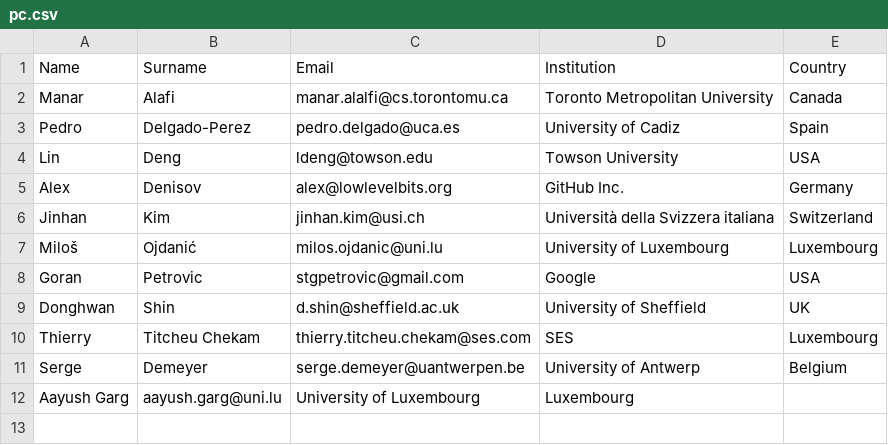
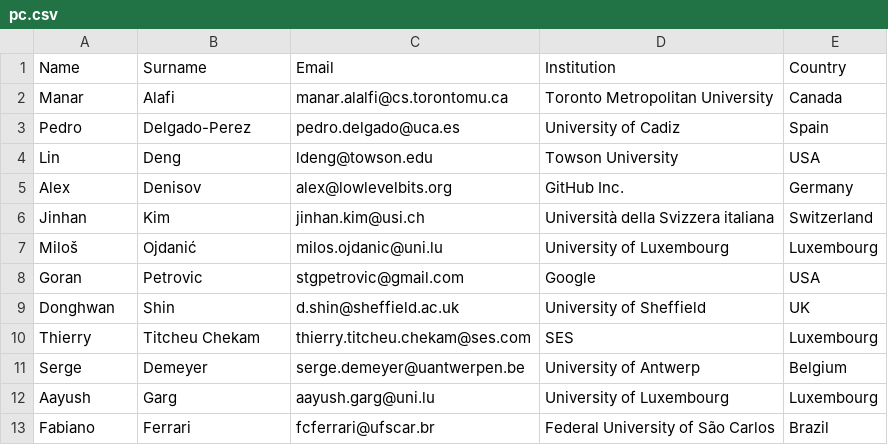
Before and after one commit to mutation-workshop/2024, a CSV file: _data/pc.csv, drawn as a sheet; removed rows and columns are numbered as before the commit, all else as after; the diff names each change by its address in the sheet, - before the commit and + after, or states it on an @@ line.

Commit message:
PC updated

```diff
--- a/_data/pc.csv
+++ b/_data/pc.csv
-row 12: Aayush Garg | aayush.garg@uni.lu | University of Luxembourg | Luxembourg
+row 12: Aayush | Garg | aayush.garg@uni.lu | University of Luxembourg | Luxembourg
+row 13: Fabiano | Ferrari | fcferrari@ufscar.br | Federal University of São Carlos | Brazil
```
